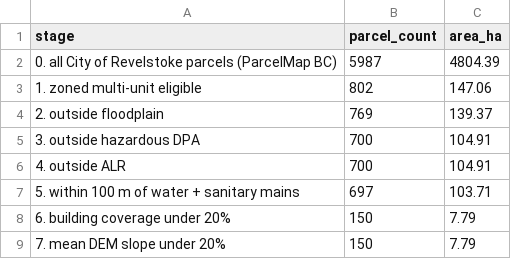
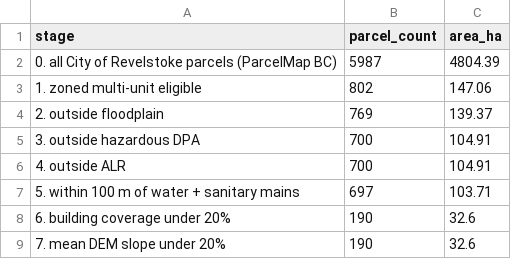
Before and after one commit to Jasonfan28/resort_plan, a CSV file: data/processed/07_parcel_funnel.csv, drawn as a sheet.

```diff
--- a/data/processed/07_parcel_funnel.csv
+++ b/data/processed/07_parcel_funnel.csv
@@ -7,3 +7,3 @@ stage,parcel_count,area_ha
 5. within 100 m of water + sanitary mains,697,103.71
-6. building coverage under 20%,150,7.79
-7. mean DEM slope under 20%,150,7.79
+6. building coverage under 20%,190,32.6
+7. mean DEM slope under 20%,190,32.6
```
Also changed, not shown: data/processed/07_funnel_sensitivity.csv, data/processed/07_network_distances.csv, 3 other files.
